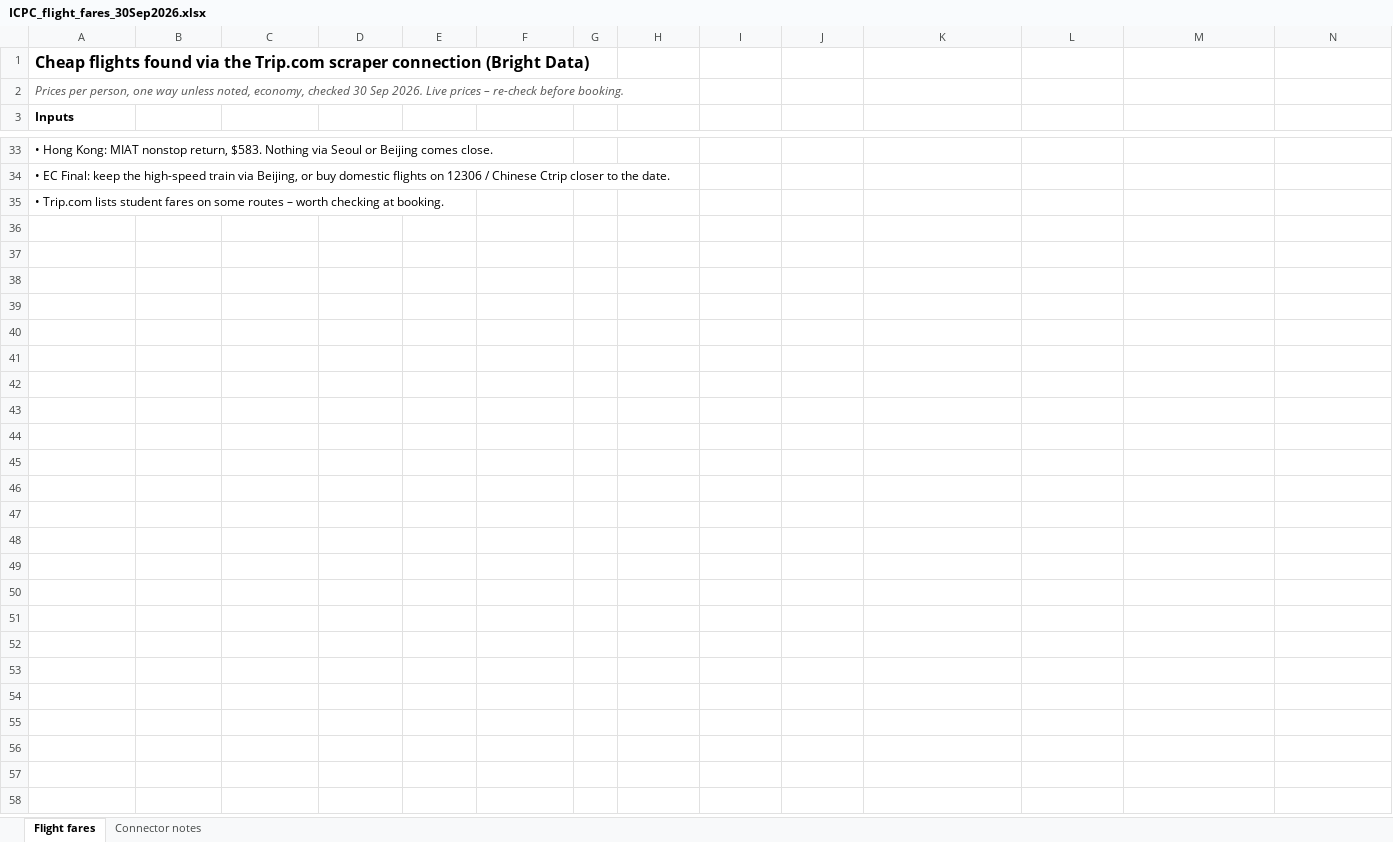
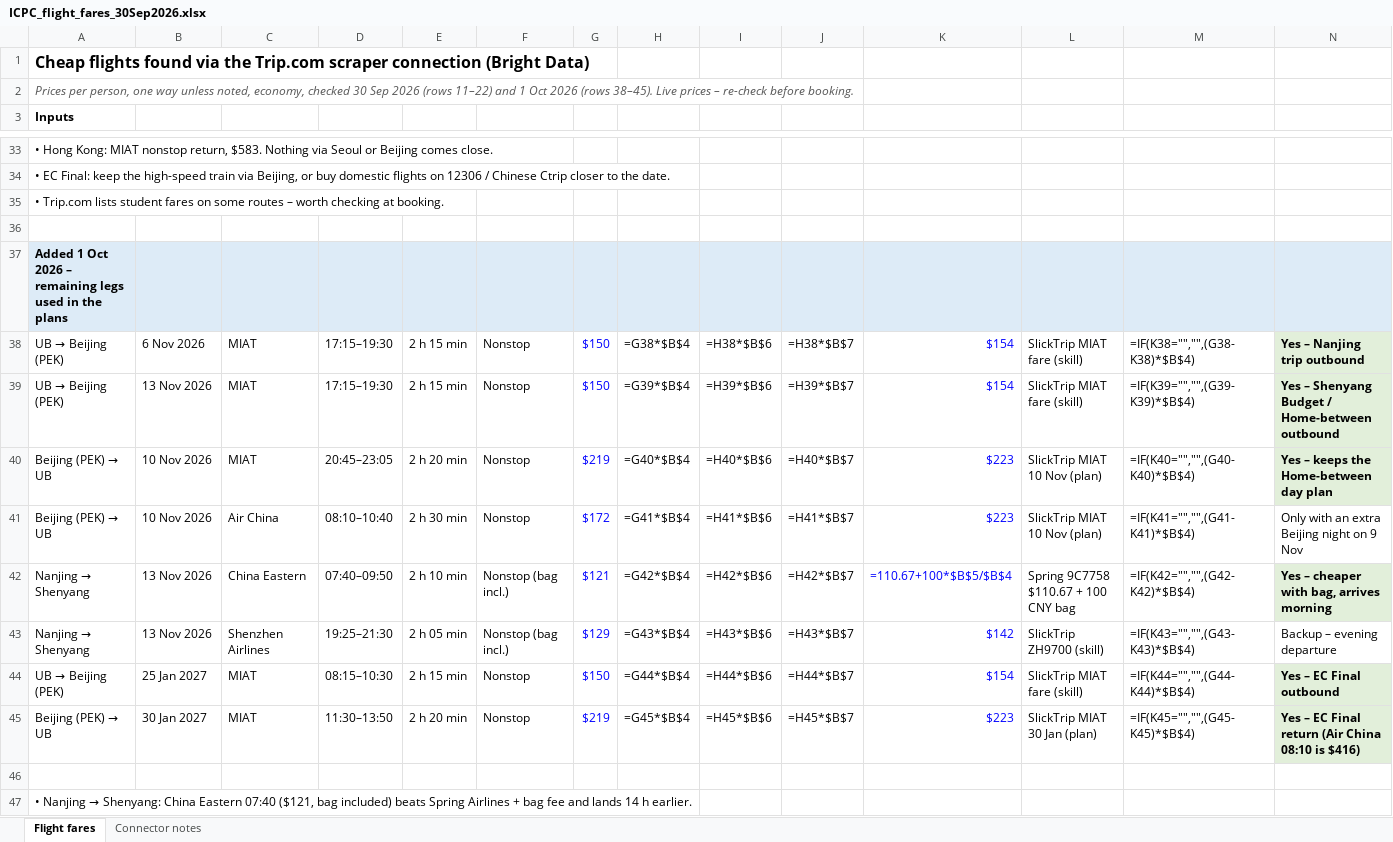
Before and after one commit to Dedibeat/icpc-trip-plan, an Excel workbook: ICPC_flight_fares_30Sep2026.xlsx, sheet Flight fares, drawn as a sheet; only a part is shown, gaps mark what is left out; values as stored, in another font and other column widths than the file's, no borders; formulas without a stored value are shown as written; rows hold the shown columns only; the diff covers the shown part only; the diff names each change by its address in the sheet, - before the commit and + after, or states it on an @@ line.

```diff
--- a/ICPC_flight_fares_30Sep2026.xlsx (sheet Flight fares)
+++ b/ICPC_flight_fares_30Sep2026.xlsx (sheet Flight fares)
-A2: …30 Sep 2026. Live prices…
+A2: …30 Sep 2026 (rows 11–22) and 1 Oct 2026 (rows 38–45). Live prices…
+row 36: (empty)
+row 37: Added 1 Oct 2026 – remaining legs used in the plans
+row 38: UB → Beijing (PEK) | 6 Nov 2026 | MIAT | 17:15–19:30 | 2 h 15 min | Nonstop | $150 | =G38*$B$4 | =H38*$B$6 | =H38*$B$7 | $154 | SlickTrip MIAT fare (skill) | =IF(K38="","",(G38-K38)*$B$4) | Yes – Nanjing trip outbound
+row 39: UB → Beijing (PEK) | 13 Nov 2026 | MIAT | 17:15–19:30 | 2 h 15 min | Nonstop | $150 | =G39*$B$4 | =H39*$B$6 | =H39*$B$7 | $154 | SlickTrip MIAT fare (skill) | =IF(K39="","",(G39-K39)*$B$4) | Yes – Shenyang Budget / Home-between outbound
+row 40: Beijing (PEK) → UB | 10 Nov 2026 | MIAT | 20:45–23:05 | 2 h 20 min | Nonstop | $219 | =G40*$B$4 | =H40*$B$6 | =H40*$B$7 | $223 | SlickTrip MIAT 10 Nov (plan) | =IF(K40="","",(G40-K40)*$B$4) | Yes – keeps the Home-between day plan
+row 41: Beijing (PEK) → UB | 10 Nov 2026 | Air China | 08:10–10:40 | 2 h 30 min | Nonstop | $172 | =G41*$B$4 | =H41*$B$6 | =H41*$B$7 | $223 | SlickTrip MIAT 10 Nov (plan) | =IF(K41="","",(G41-K41)*$B$4) | Only with an extra Beijing night on 9 Nov
+row 42: Nanjing → Shenyang | 13 Nov 2026 | China Eastern | 07:40–09:50 | 2 h 10 min | Nonstop (bag incl.) | $121 | =G42*$B$4 | =H42*$B$6 | =H42*$B$7 | =110.67+100*$B$5/$B$4 | Spring 9C7758 $110.67 + 100 CNY bag | =IF(K42="","",(G42-K42)*$B$4) | Yes – cheaper with bag, arrives morning
+row 43: Nanjing → Shenyang | 13 Nov 2026 | Shenzhen Airlines | 19:25–21:30 | 2 h 05 min | Nonstop (bag incl.) | $129 | =G43*$B$4 | =H43*$B$6 | =H43*$B$7 | $142 | SlickTrip ZH9700 (skill) | =IF(K43="","",(G43-K43)*$B$4) | Backup – evening departure
+row 44: UB → Beijing (PEK) | 25 Jan 2027 | MIAT | 08:15–10:30 | 2 h 15 min | Nonstop | $150 | =G44*$B$4 | =H44*$B$6 | =H44*$B$7 | $154 | SlickTrip MIAT fare (skill) | =IF(K44="","",(G44-K44)*$B$4) | Yes – EC Final outbound
+row 45: Beijing (PEK) → UB | 30 Jan 2027 | MIAT | 11:30–13:50 | 2 h 20 min | Nonstop | $219 | =G45*$B$4 | =H45*$B$6 | =H45*$B$7 | $223 | SlickTrip MIAT 30 Jan (plan) | =IF(K45="","",(G45-K45)*$B$4) | Yes – EC Final return (Air China 08:10 is $416)
+row 46: (empty)
+row 47: • Nanjing → Shenyang: China Eastern 07:40 ($121, bag included) beats Spring Airlines + bag fee and lands 14 h earlier.
```
Also changed, not shown: 51 edited cells elsewhere in this sheet, ICPC_2026_Nanjing_Shenyang_Budget (2).xlsx, 6 other files.
